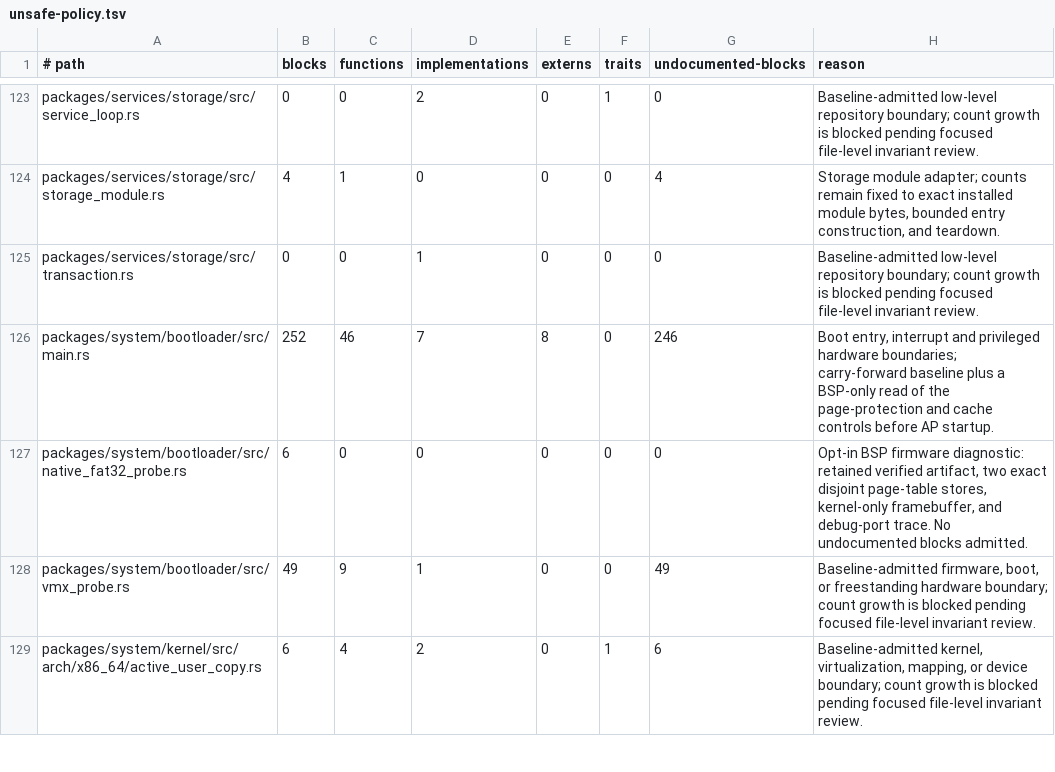
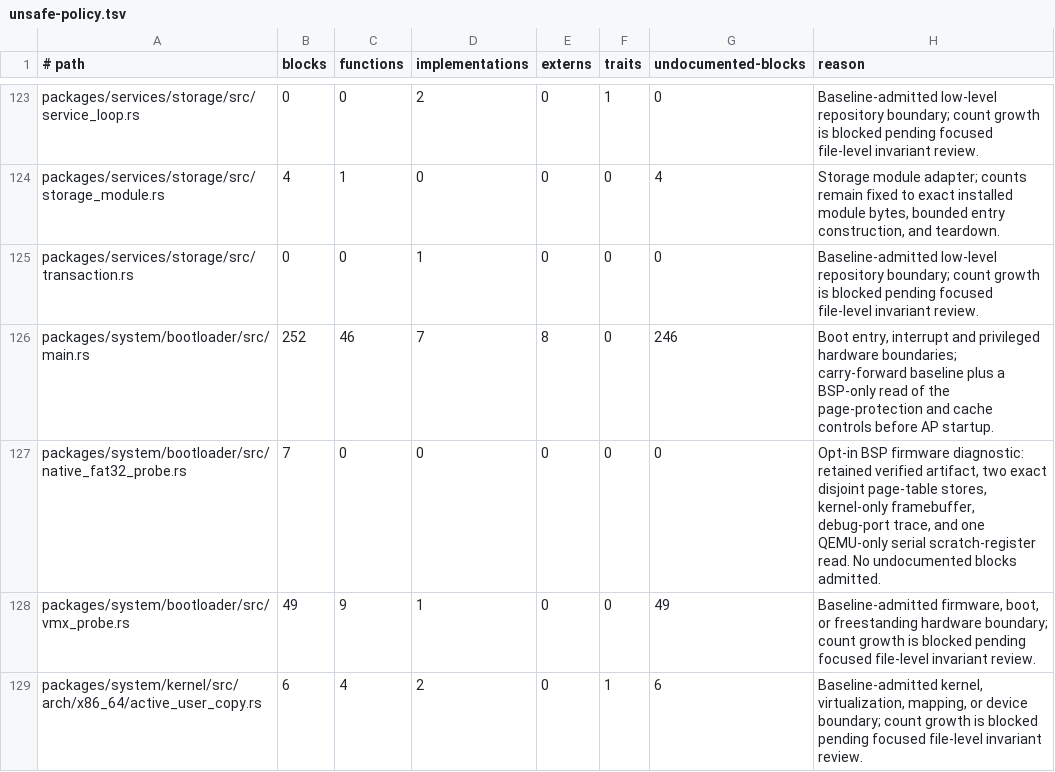
Before and after one commit to mitchellmachine/mrml, a TSV file: tools/ci/unsafe-policy.tsv, drawn as a sheet; only a part is shown, gaps mark what is left out.

```diff
--- a/tools/ci/unsafe-policy.tsv
+++ b/tools/ci/unsafe-policy.tsv
@@ -126,3 +126,3 @@ packages/services/storage/src/transaction.rs	0	0	1	0	0	0	Baseline-admitted low-l
 packages/system/bootloader/src/main.rs	252	46	7	8	0	246	Boot entry, interrupt and privileged hardware boundaries; carry-forward baseline plus a BSP-only read of the page-protection and cache controls before AP startup.
-packages/system/bootloader/src/native_fat32_probe.rs	6	0	0	0	0	0	Opt-in BSP firmware diagnostic: retained verified artifact, two exact disjoint page-table stores, kernel-only framebuffer, and debug-port trace. No undocumented blocks admitted.
+packages/system/bootloader/src/native_fat32_probe.rs	7	0	0	0	0	0	Opt-in BSP firmware diagnostic: retained verified artifact, two exact disjoint page-table stores, kernel-only framebuffer, debug-port trace, and one QEMU-only serial scratch-register read. No undocumented blocks admitted.
 packages/system/bootloader/src/vmx_probe.rs	49	9	1	0	0	49	Baseline-admitted firmware, boot, or freestanding hardware boundary; count growth is blocked pending focused file-level invariant review.
```
Also changed, not shown: 8 other files.
